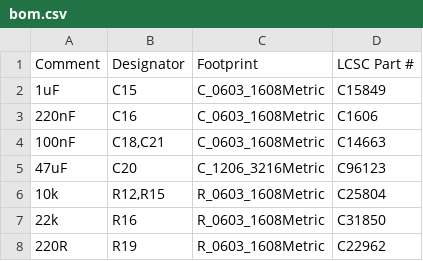
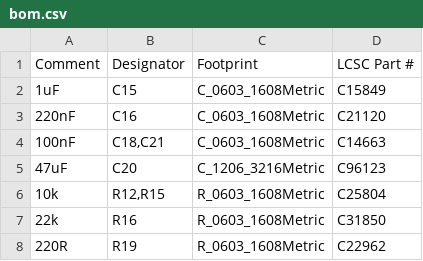
Before and after one commit to loopmasta/rdio, a CSV file: hardware/jlcpcb/radio/bom.csv, drawn as a sheet.

Commit message:
BOM: C16 is Samsung CL10B224KA8NNNC (C21120), a Basic part

```diff
--- a/hardware/jlcpcb/radio/bom.csv
+++ b/hardware/jlcpcb/radio/bom.csv
@@ -2,3 +2,3 @@ Comment,Designator,Footprint,LCSC Part #
 1uF,C15,C_0603_1608Metric,C15849
-220nF,C16,C_0603_1608Metric,C1606
+220nF,C16,C_0603_1608Metric,C21120
 100nF,"C18,C21",C_0603_1608Metric,C14663
```
Also changed, not shown: 1 other file.
